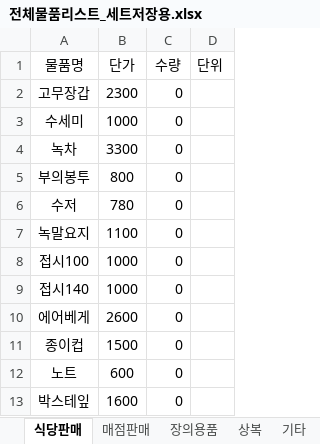
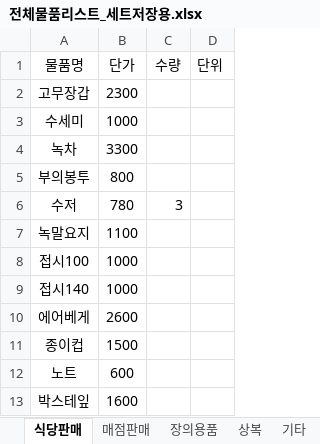
Before and after one commit to bladnoch/KY_Project2.0, an Excel workbook: xl/전체물품리스트_세트저장용.xlsx, sheet 식당판매, drawn as a sheet; values as stored, in another font and other column widths than the file's, no borders; the diff names each change by its address in the sheet, - before the commit and + after, or states it on an @@ line.

```diff
--- a/xl/전체물품리스트_세트저장용.xlsx (sheet 식당판매)
+++ b/xl/전체물품리스트_세트저장용.xlsx (sheet 식당판매)
-C2:C5 (수량): 0
+C2:C5 (수량): (empty)
-C6 (수량): 0
+C6 (수량): 3
-C7:C13 (수량): 0
+C7:C13 (수량): (empty)
```
Also changed, not shown: sheet 상복, sheet 세트, sheet 매점판매, sheet 기타, xl/personal.xlsx, 4 other files.
